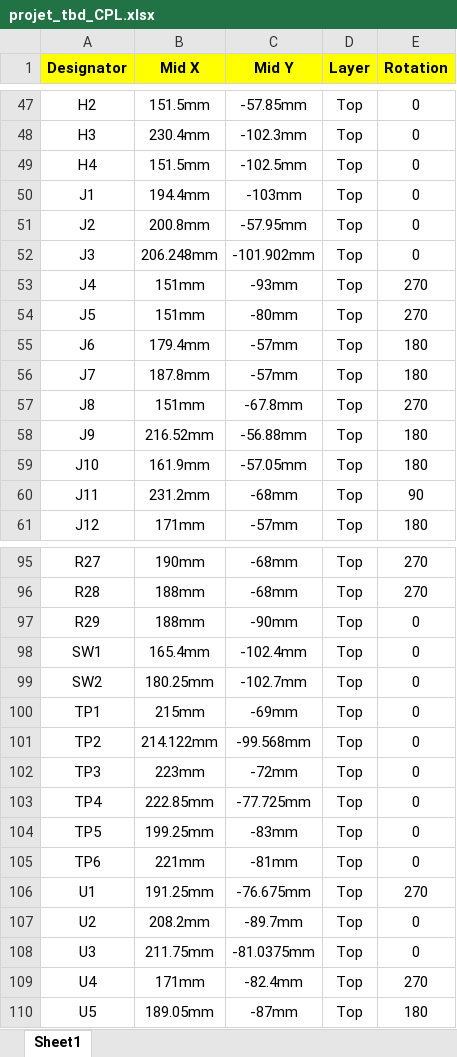
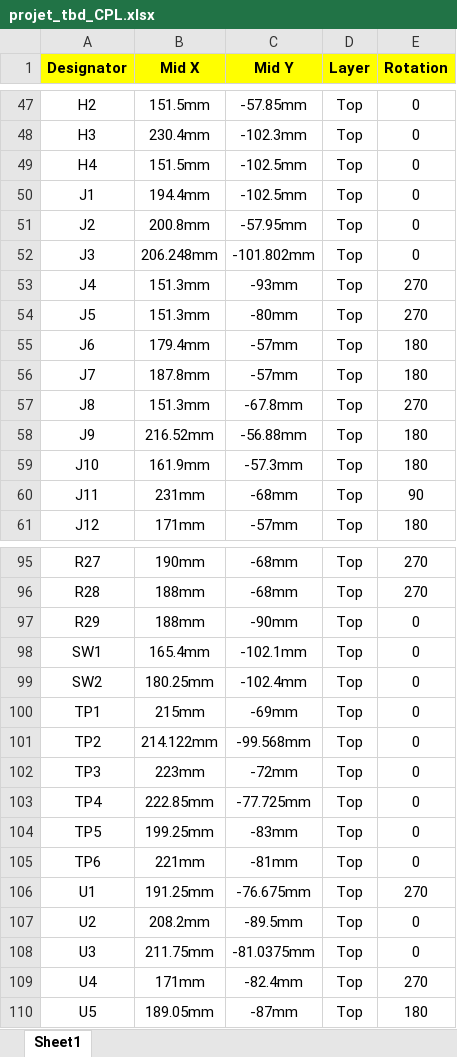
Before and after one commit to talha78500/2026_ESE_PROJET_TBD, an Excel workbook: fab/projet_tbd_CPL.xlsx, sheet Sheet1, drawn as a sheet; only a part is shown, gaps mark what is left out; values as stored, in another font and other column widths than the file's, no borders; the diff names each change by its address in the sheet, - before the commit and + after, or states it on an @@ line.

```diff
--- a/fab/projet_tbd_CPL.xlsx (sheet Sheet1)
+++ b/fab/projet_tbd_CPL.xlsx (sheet Sheet1)
-C50 (Mid Y): -103mm
+C50 (Mid Y): -102.5mm
-C52 (Mid Y): -101.902mm
+C52 (Mid Y): -101.802mm
-B53:B54 (Mid X): 151mm
+B53:B54 (Mid X): 151.3mm
-B57 (Mid X): 151mm
+B57 (Mid X): 151.3mm
-C59 (Mid Y): -57.05mm
+C59 (Mid Y): -57.3mm
-B60 (Mid X): 231.2mm
+B60 (Mid X): 231mm
-C98 (Mid Y): -102.4mm
+C98 (Mid Y): -102.1mm
-C99 (Mid Y): -102.7mm
+C99 (Mid Y): -102.4mm
-C107 (Mid Y): -89.7mm
+C107 (Mid Y): -89.5mm
```
Also changed, not shown: 39 other files.
